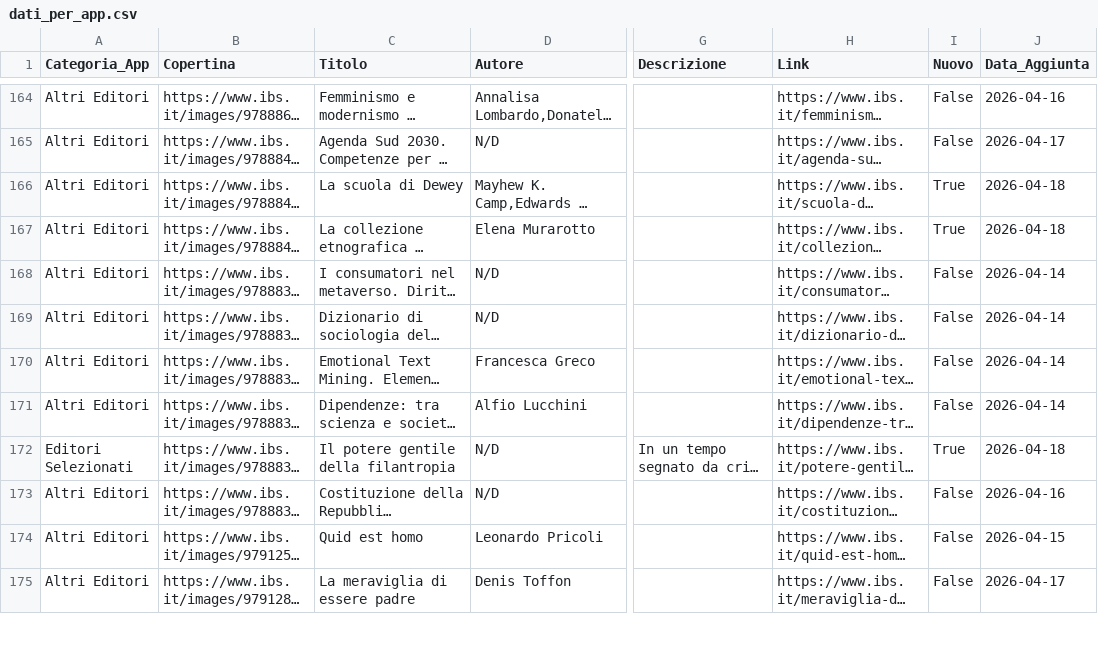
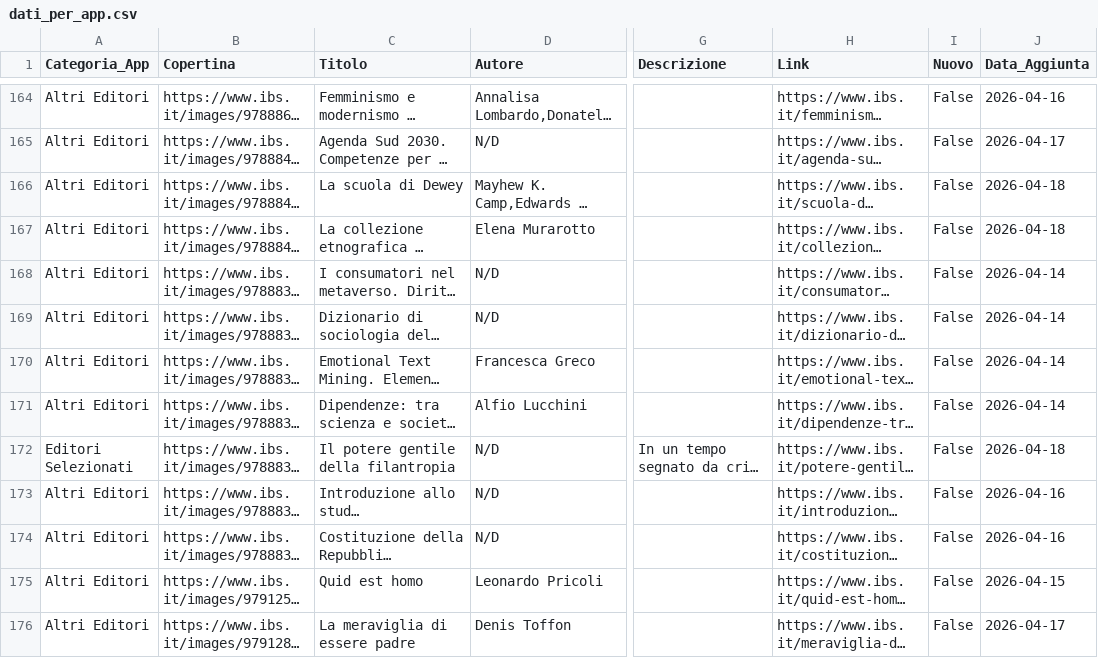
Before and after one commit to NVPasetti/strumenti_editoria_nvp, a CSV file: dati_per_app.csv, drawn as a sheet; only a part is shown, gaps mark what is left out; long unchanged cells end in …; the diff covers the shown part only; the diff names each change by its address in the sheet, - before the commit and + after, or states it on an @@ line.

```diff
--- a/dati_per_app.csv
+++ b/dati_per_app.csv
-I166:I167 (Nuovo): True
+I166:I167 (Nuovo): False
-I172 (Nuovo): True
+I172 (Nuovo): False
@@ row 207 moved to row 173: Altri Editori @@
```
Also changed, not shown: 1 added row, 3 removed rows, 26 moved rows and 43 edited cells elsewhere in this file.
